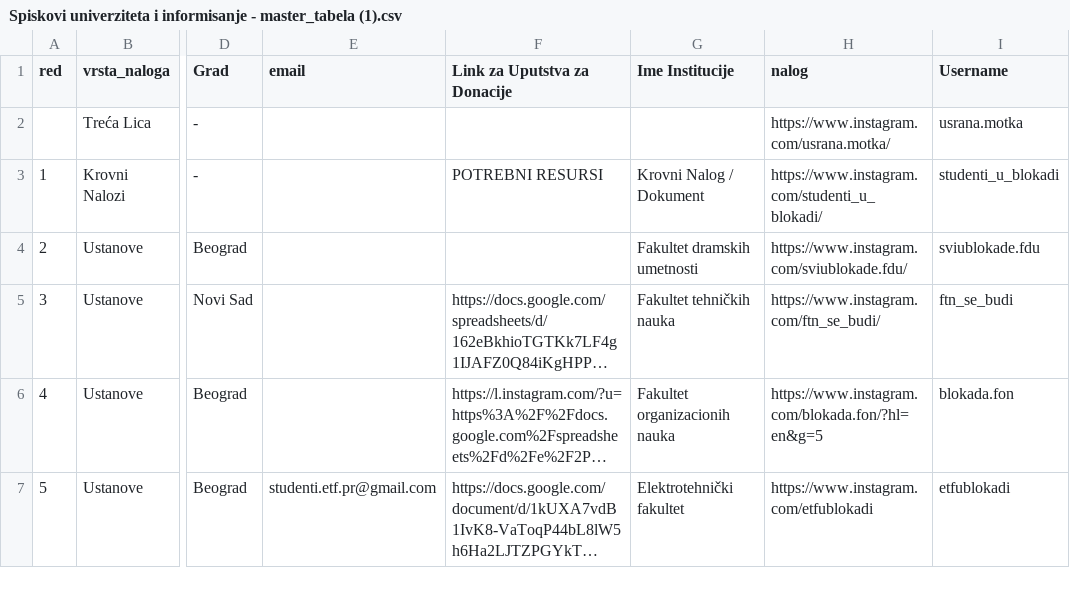
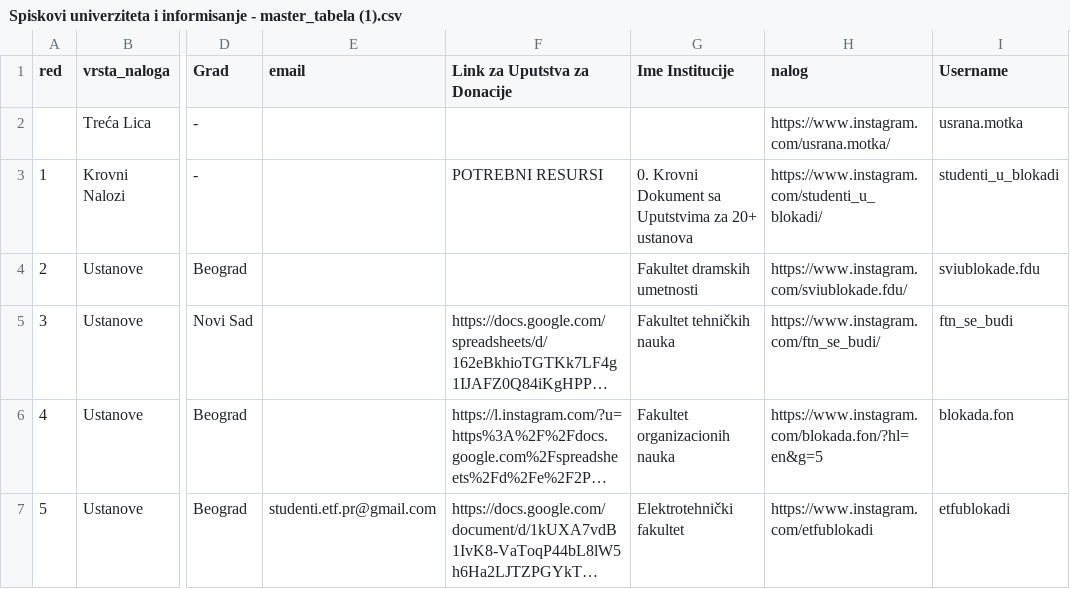
Before and after one commit to rajko-rad/podrzi-studente, a CSV file: public/Spiskovi univerziteta i informisanje - master_tabela (1).csv, drawn as a sheet; only a part is shown, gaps mark what is left out; long unchanged cells end in …; the diff names each change by its address in the sheet, - before the commit and + after, or states it on an @@ line.

Commit message:
added "how to hel{' + "requests" pages
- Introduced @tanstack/react-table to manage and display university data.
- Updated HowToHelp component to fetch and parse university information from a CSV file.
- Replaced placeholder with a dynamic UniversityTable component to present the data.
- Added styling for Instagram embed containers in index.css for better layout.

```diff
--- a/public/Spiskovi univerziteta i informisanje - master_tabela (1).csv
+++ b/public/Spiskovi univerziteta i informisanje - master_tabela (1).csv
-G3 (Ime Institucije): Krovni Nalog / Dokument
+G3 (Ime Institucije): 0. Krovni Dokument sa Uputstvima za 20+ ustanova
```
Also changed, not shown: 13 other files.
